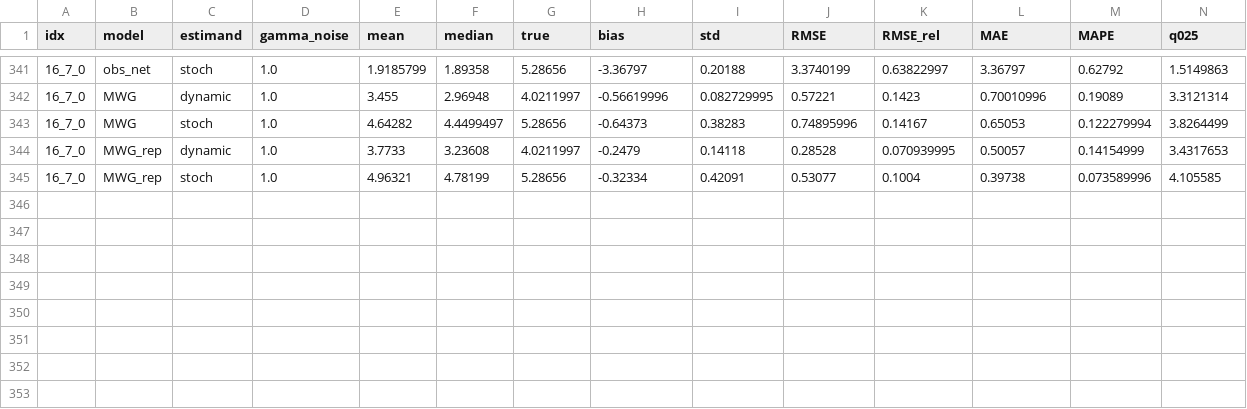
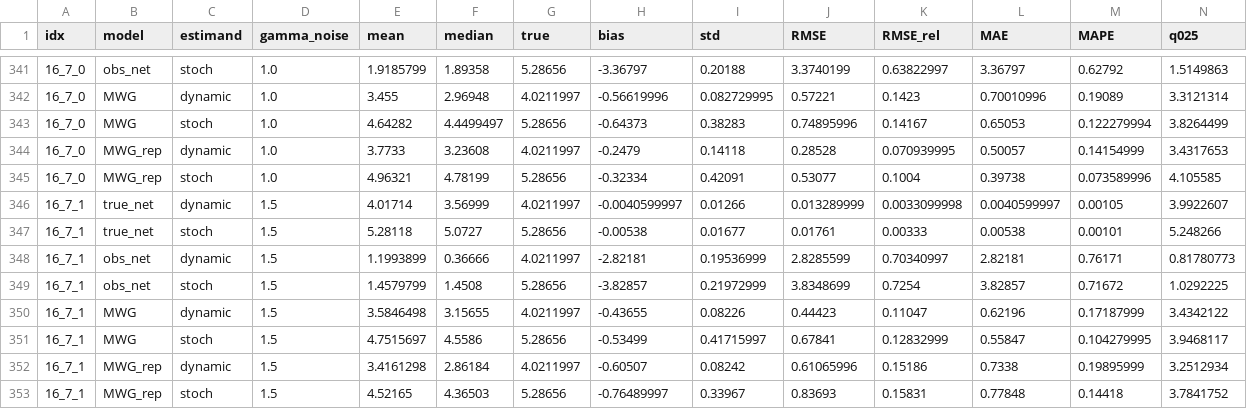
Before and after one commit to barwein/BayesProxyNets, a CSV file: Simulations/results/car/mwg_results_16.csv, drawn as a sheet; only a part is shown, gaps mark what is left out; rows hold the shown columns only; the diff names each change by its address in the sheet, - before the commit and + after, or states it on an @@ line.

```diff
--- a/Simulations/results/car/mwg_results_16.csv
+++ b/Simulations/results/car/mwg_results_16.csv
+row 346: 16_7_1 | true_net | dynamic | 1.5 | 4.01714 | 3.56999 | 4.0211997 | -0.0040599997 | 0.01266 | 0.013289999 | 0.0033099998 | 0.0040599997 | 0.00105 | 3.9922607
+row 347: 16_7_1 | true_net | stoch | 1.5 | 5.28118 | 5.0727 | 5.28656 | -0.00538 | 0.01677 | 0.01761 | 0.00333 | 0.00538 | 0.00101 | 5.248266
+row 348: 16_7_1 | obs_net | dynamic | 1.5 | 1.1993899 | 0.36666 | 4.0211997 | -2.82181 | 0.19536999 | 2.8285599 | 0.70340997 | 2.82181 | 0.76171 | 0.81780773
+row 349: 16_7_1 | obs_net | stoch | 1.5 | 1.4579799 | 1.4508 | 5.28656 | -3.82857 | 0.21972999 | 3.8348699 | 0.7254 | 3.82857 | 0.71672 | 1.0292225
+row 350: 16_7_1 | MWG | dynamic | 1.5 | 3.5846498 | 3.15655 | 4.0211997 | -0.43655 | 0.08226 | 0.44423 | 0.11047 | 0.62196 | 0.17187999 | 3.4342122
+row 351: 16_7_1 | MWG | stoch | 1.5 | 4.7515697 | 4.5586 | 5.28656 | -0.53499 | 0.41715997 | 0.67841 | 0.12832999 | 0.55847 | 0.104279995 | 3.9468117
+row 352: 16_7_1 | MWG_rep | dynamic | 1.5 | 3.4161298 | 2.86184 | 4.0211997 | -0.60507 | 0.08242 | 0.61065996 | 0.15186 | 0.7338 | 0.19895999 | 3.2512934
+row 353: 16_7_1 | MWG_rep | stoch | 1.5 | 4.52165 | 4.36503 | 5.28656 | -0.76489997 | 0.33967 | 0.83693 | 0.15831 | 0.77848 | 0.14418 | 3.7841752
```
Also changed, not shown: Simulations/results/car/mwg_results_2.csv, Simulations/results/car/mwg_results_21.csv, 27 other files.
